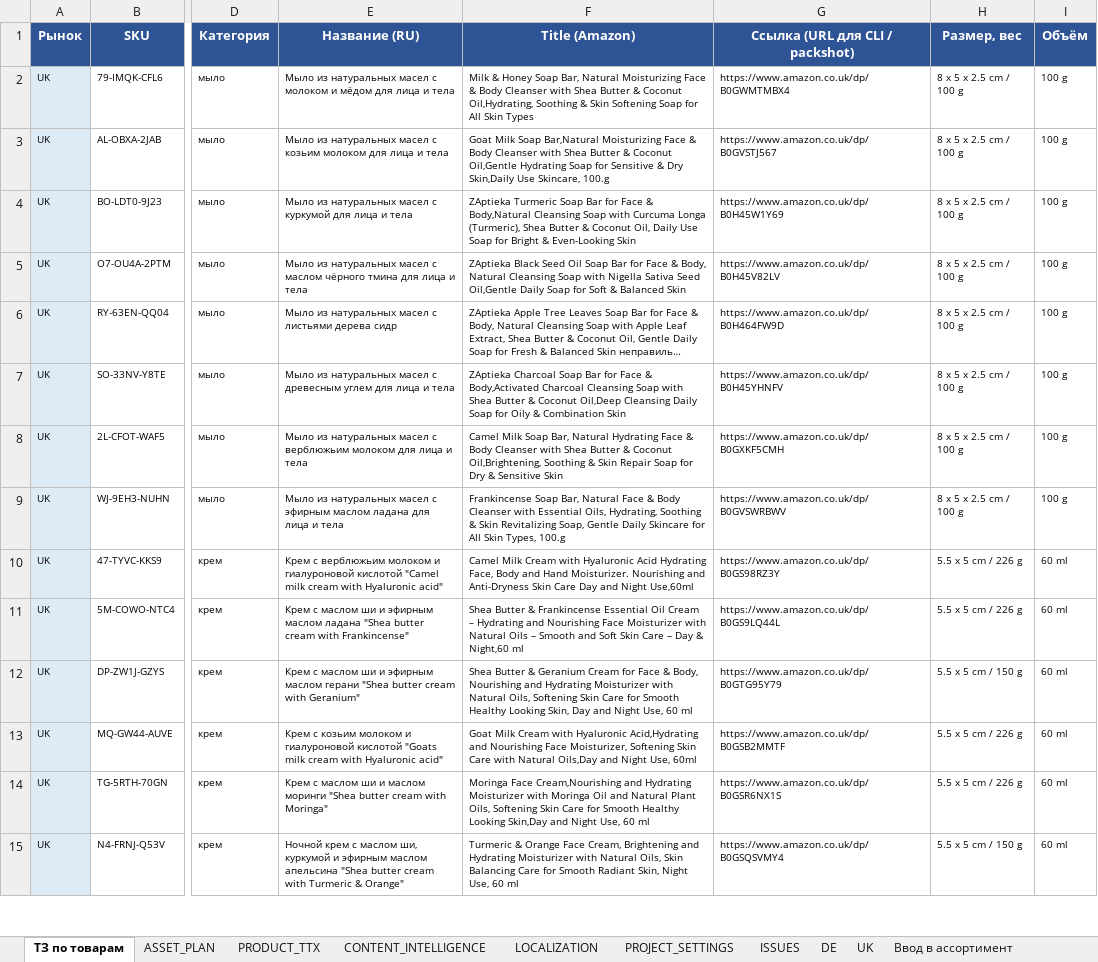
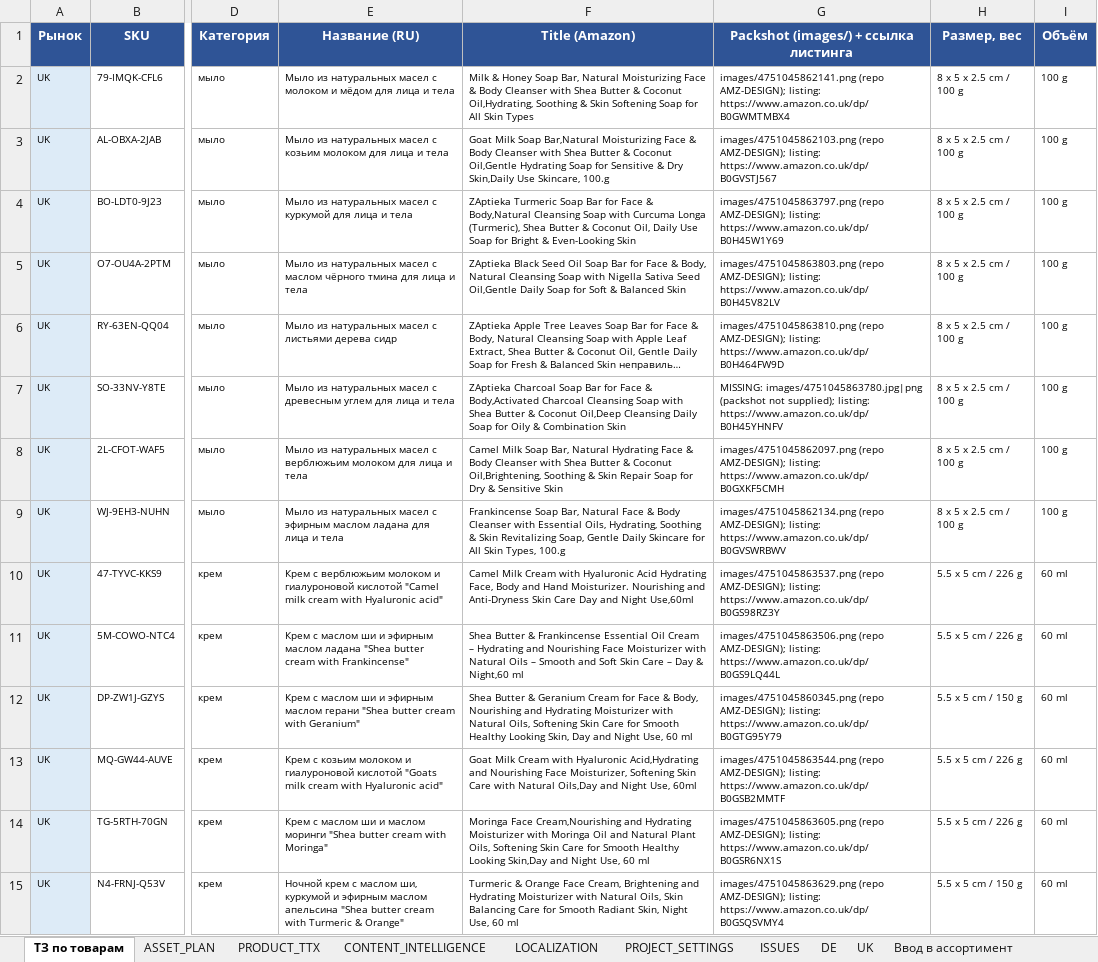
Before and after one commit to business2business17-ui/Agents, an Excel workbook: designer-tz-amazon.xlsx, sheet ТЗ по товарам, drawn as a sheet; only a part is shown, gaps mark what is left out; long unchanged cells end in …; values as stored, in another font and other column widths than the file's, no borders; the diff covers the shown part only; the diff names each change by its address in the sheet, - before the commit and + after, or states it on an @@ line.

```diff
--- a/designer-tz-amazon.xlsx (sheet ТЗ по товарам)
+++ b/designer-tz-amazon.xlsx (sheet ТЗ по товарам)
-G1: Ссылка (URL для CLI / packshot)
+G1: Packshot (images/) + ссылка листинга
-G2: https://www.amazon.co.uk/dp/B0GWMTMBX4
+G2: images/4751045862141.png (repo AMZ-DESIGN); listing: https://www.amazon.co.uk/dp/B0GWMTMBX4
-G3: https://www.amazon.co.uk/dp/B0GVSTJ567
+G3: images/4751045862103.png (repo AMZ-DESIGN); listing: https://www.amazon.co.uk/dp/B0GVSTJ567
-G4: https://www.amazon.co.uk/dp/B0H45W1Y69
+G4: images/4751045863797.png (repo AMZ-DESIGN); listing: https://www.amazon.co.uk/dp/B0H45W1Y69
-G5: https://www.amazon.co.uk/dp/B0H45V82LV
+G5: images/4751045863803.png (repo AMZ-DESIGN); listing: https://www.amazon.co.uk/dp/B0H45V82LV
-G6: https://www.amazon.co.uk/dp/B0H464FW9D
+G6: images/4751045863810.png (repo AMZ-DESIGN); listing: https://www.amazon.co.uk/dp/B0H464FW9D
-G7: https://www.amazon.co.uk/dp/B0H45YHNFV
+G7: MISSING: images/4751045863780.jpg|png (packshot not supplied); listing: https://www.amazon.co.uk/dp/B0H45YHNFV
-G8: https://www.amazon.co.uk/dp/B0GXKF5CMH
+G8: images/4751045862097.png (repo AMZ-DESIGN); listing: https://www.amazon.co.uk/dp/B0GXKF5CMH
-G9: https://www.amazon.co.uk/dp/B0GVSWRBWV
+G9: images/4751045862134.png (repo AMZ-DESIGN); listing: https://www.amazon.co.uk/dp/B0GVSWRBWV
-G10: https://www.amazon.co.uk/dp/B0GS98RZ3Y
+G10: images/4751045863537.png (repo AMZ-DESIGN); listing: https://www.amazon.co.uk/dp/B0GS98RZ3Y
-G11: https://www.amazon.co.uk/dp/B0GS9LQ44L
+G11: images/4751045863506.png (repo AMZ-DESIGN); listing: https://www.amazon.co.uk/dp/B0GS9LQ44L
-G12: https://www.amazon.co.uk/dp/B0GTG95Y79
+G12: images/4751045860345.png (repo AMZ-DESIGN); listing: https://www.amazon.co.uk/dp/B0GTG95Y79
-G13: https://www.amazon.co.uk/dp/B0GSB2MMTF
+G13: images/4751045863544.png (repo AMZ-DESIGN); listing: https://www.amazon.co.uk/dp/B0GSB2MMTF
-G14: https://www.amazon.co.uk/dp/B0GSR6NX1S
+G14: images/4751045863605.png (repo AMZ-DESIGN); listing: https://www.amazon.co.uk/dp/B0GSR6NX1S
-G15: https://www.amazon.co.uk/dp/B0GSQSVMY4
+G15: images/4751045863629.png (repo AMZ-DESIGN); listing: https://www.amazon.co.uk/dp/B0GSQSVMY4
```
Also changed, not shown: 24 edited cells elsewhere in this sheet, sheet ASSET_PLAN, sheet ISSUES.
